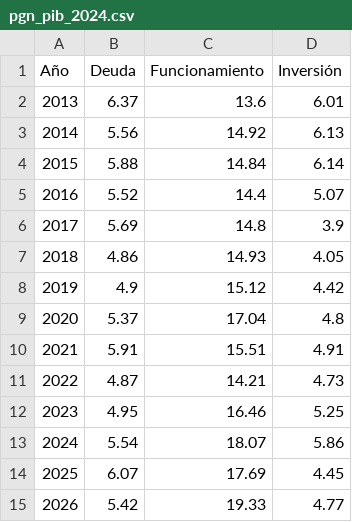
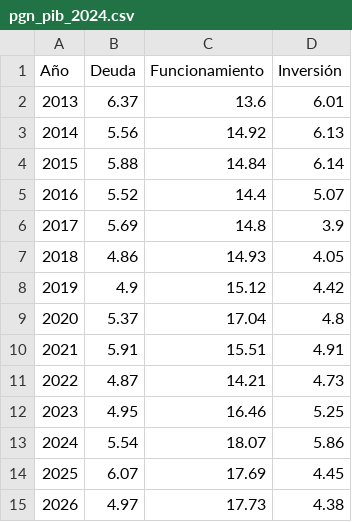
Before and after one commit to cortizbon/pgn-historico, a CSV file: datasets/app/pgn_pib_2024.csv, drawn as a sheet.

Commit message:
fixing pgn/pib

```diff
--- a/datasets/app/pgn_pib_2024.csv
+++ b/datasets/app/pgn_pib_2024.csv
@@ -14,2 +14,2 @@ Año,Deuda,Funcionamiento,Inversión
 2025,6.07,17.69,4.45
-2026,5.42,19.33,4.77
+2026,4.97,17.73,4.38
```
